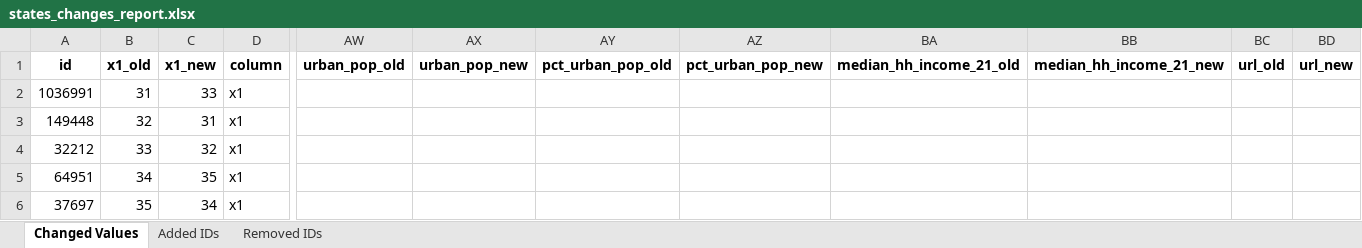
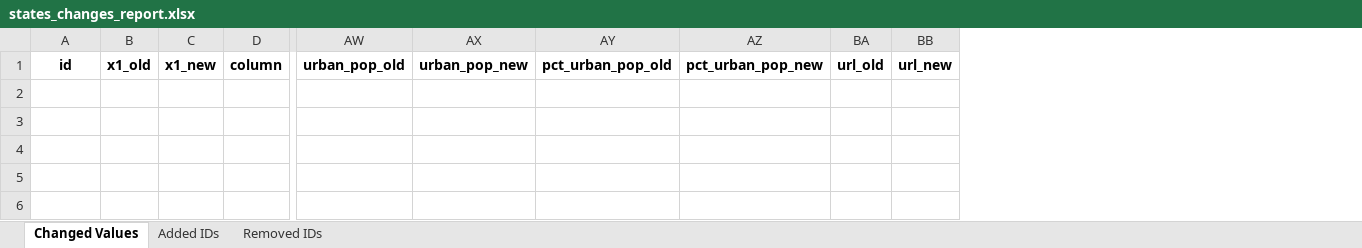
Before and after one commit to thuy2020/acfrs_data, an Excel workbook: output/states_changes_report.xlsx, sheet Changed Values, drawn as a sheet; only a part is shown, gaps mark what is left out; values as stored, in another font and other column widths than the file's, no borders; rows hold the shown columns only; the diff names each change by its address in the sheet, - before the commit and + after, or states it on an @@ line.

```diff
--- a/output/states_changes_report.xlsx (sheet Changed Values)
+++ b/output/states_changes_report.xlsx (sheet Changed Values)
-column BA, row 1: median_hh_income_21_old
-column BB, row 1: median_hh_income_21_new
-row 2: 1036991 | 31 | 33 | x1
-row 3: 149448 | 32 | 31 | x1
-row 4: 32212 | 33 | 32 | x1
-row 5: 64951 | 34 | 35 | x1
-row 6: 37697 | 35 | 34 | x1
```
Also changed, not shown: output/municipalities_changes_report.xlsx, 43 other files.
